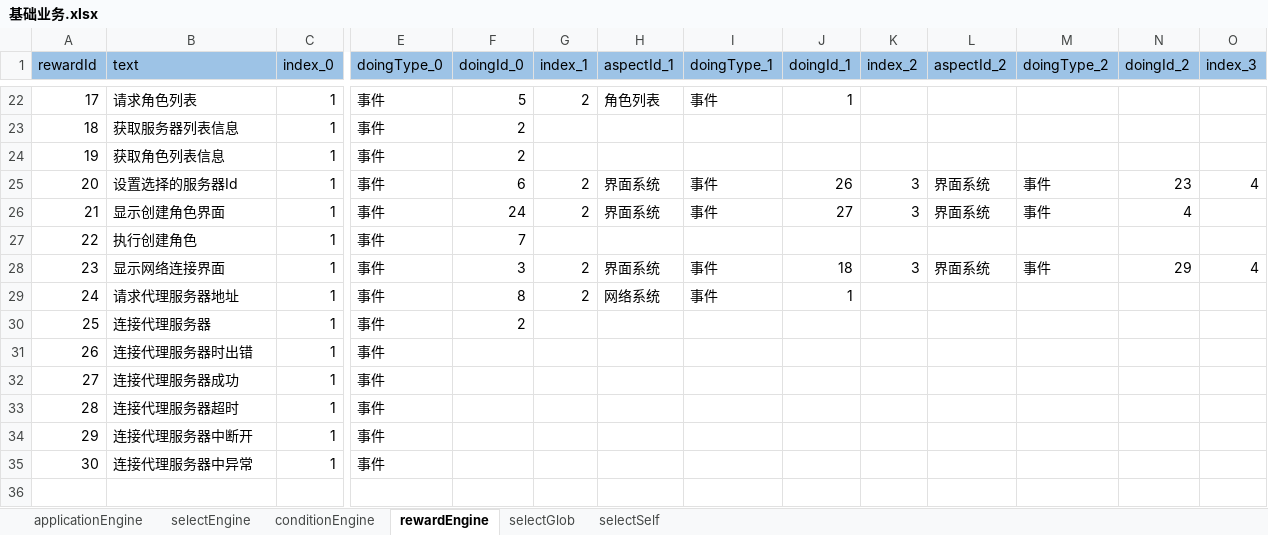
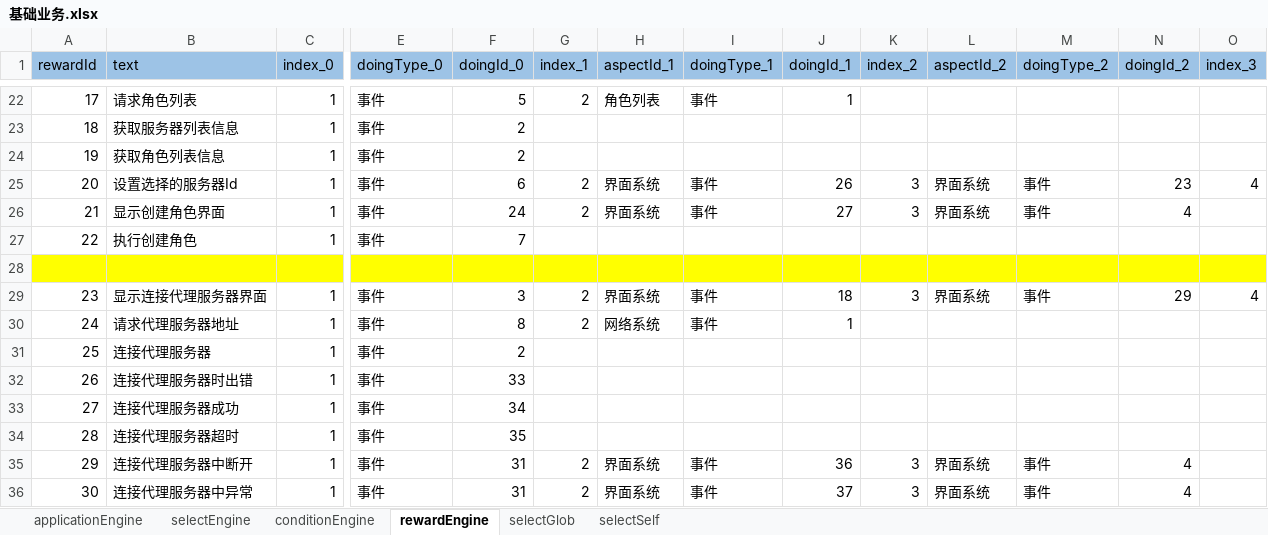
Before and after one commit to aiyou4love/resource, an Excel workbook: gameTb/client/table/基础业务.xlsx, sheet rewardEngine, drawn as a sheet; only a part is shown, gaps mark what is left out; values as stored, in another font and other column widths than the file's, no borders; addresses are those after the commit; rows hold the shown columns only; the diff names each change by its address in the sheet, - before the commit and + after, or states it on an @@ line.

```diff
--- a/gameTb/client/table/基础业务.xlsx (sheet rewardEngine)
+++ b/gameTb/client/table/基础业务.xlsx (sheet rewardEngine)
+row 28: (empty)
-B29 (text): 显示网络连接界面
+B29 (text): 显示连接代理服务器界面
-F32 (doingId_0): (empty)
+F32 (doingId_0): 33
-F33 (doingId_0): (empty)
+F33 (doingId_0): 34
-F34 (doingId_0): (empty)
+F34 (doingId_0): 35
-F35:F36 (doingId_0): (empty)
+F35:F36 (doingId_0): 31
-G35:G36 (index_1): (empty)
+G35:G36 (index_1): 2
-H35:H36 (aspectId_1): (empty)
+H35:H36 (aspectId_1): 界面系统
-I35:I36 (doingType_1): (empty)
+I35:I36 (doingType_1): 事件
-J35 (doingId_1): (empty)
+J35 (doingId_1): 36
-K35:K36 (index_2): (empty)
+K35:K36 (index_2): 3
-L35:L36 (aspectId_2): (empty)
+L35:L36 (aspectId_2): 界面系统
-M35:M36 (doingType_2): (empty)
+M35:M36 (doingType_2): 事件
-N35:N36 (doingId_2): (empty)
+N35:N36 (doingId_2): 4
-J36 (doingId_1): (empty)
+J36 (doingId_1): 37
```
Also changed, not shown: gameTb/client/table/界面系统.xlsx, 12 other files.
